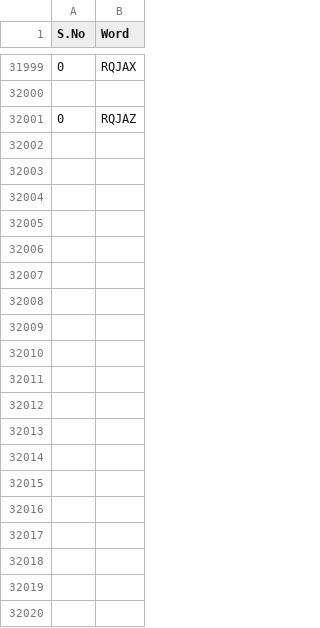
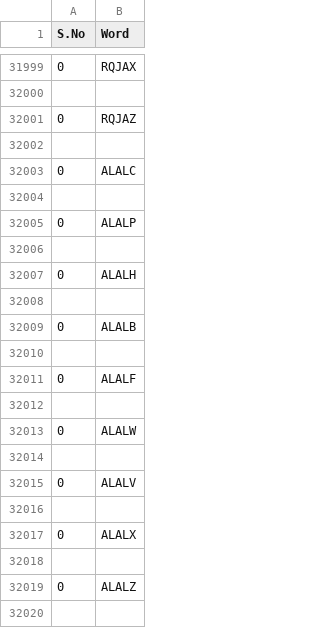
Before and after one commit to ChitraveerAkhil/anya-bot, a CSV file: csv/permutated_words.csv, drawn as a sheet; only a part is shown, gaps mark what is left out; the diff covers the shown part only; the diff names each change by its address in the sheet, - before the commit and + after, or states it on an @@ line.

```diff
--- a/csv/permutated_words.csv
+++ b/csv/permutated_words.csv
+row 32002: (empty)
+row 32003: 0 | ALALC
+row 32004: (empty)
+row 32005: 0 | ALALP
+row 32006: (empty)
+row 32007: 0 | ALALH
+row 32008: (empty)
+row 32009: 0 | ALALB
+row 32010: (empty)
+row 32011: 0 | ALALF
+row 32012: (empty)
+row 32013: 0 | ALALW
+row 32014: (empty)
+row 32015: 0 | ALALV
+row 32016: (empty)
+row 32017: 0 | ALALX
+row 32018: (empty)
+row 32019: 0 | ALALZ
+row 32020: (empty)
```
Also changed, not shown: 63 added rows elsewhere in this file, csv/not_in_listed_words.csv, csv/stored_words.csv, 2 other files.
